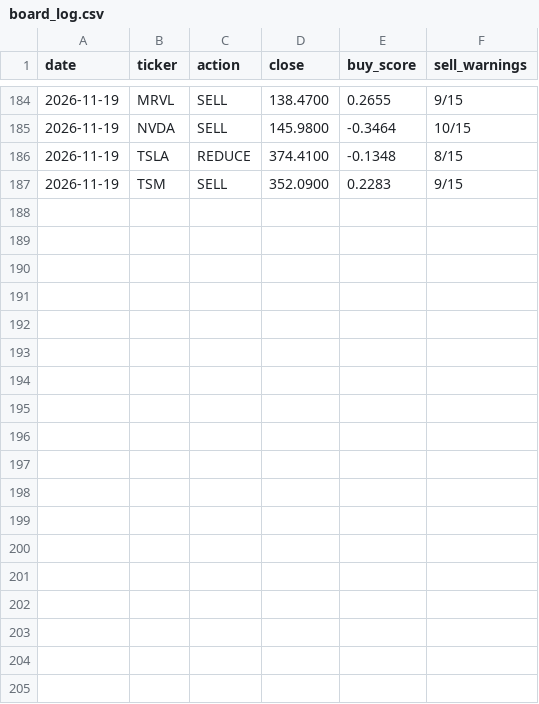
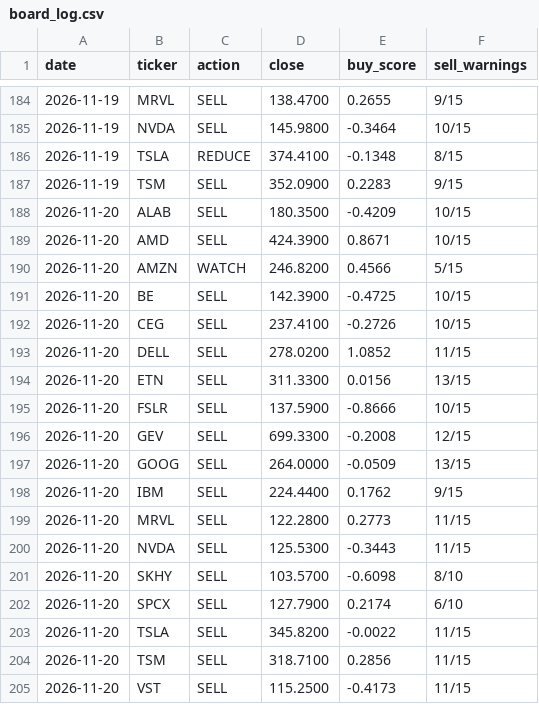
Before and after one commit to Clairechen163/stock-signal-lab, a CSV file: reports/board_log.csv, drawn as a sheet; only a part is shown, gaps mark what is left out.

Commit message:
Daily refresh: data through 2026-11-20

```diff
--- a/reports/board_log.csv
+++ b/reports/board_log.csv
@@ -187 +187,19 @@ date,ticker,action,close,buy_score,sell_warnings
 2026-11-19,TSM,SELL,352.0900,0.2283,9/15
+2026-11-20,ALAB,SELL,180.3500,-0.4209,10/15
+2026-11-20,AMD,SELL,424.3900,0.8671,10/15
+2026-11-20,AMZN,WATCH,246.8200,0.4566,5/15
+2026-11-20,BE,SELL,142.3900,-0.4725,10/15
+2026-11-20,CEG,SELL,237.4100,-0.2726,10/15
+2026-11-20,DELL,SELL,278.0200,1.0852,11/15
+2026-11-20,ETN,SELL,311.3300,0.0156,13/15
+2026-11-20,FSLR,SELL,137.5900,-0.8666,10/15
+2026-11-20,GEV,SELL,699.3300,-0.2008,12/15
+2026-11-20,GOOG,SELL,264.0000,-0.0509,13/15
+2026-11-20,IBM,SELL,224.4400,0.1762,9/15
+2026-11-20,MRVL,SELL,122.2800,0.2773,11/15
+2026-11-20,NVDA,SELL,125.5300,-0.3443,11/15
+2026-11-20,SKHY,SELL,103.5700,-0.6098,8/10
+2026-11-20,SPCX,SELL,127.7900,0.2174,6/10
+2026-11-20,TSLA,SELL,345.8200,-0.0022,11/15
+2026-11-20,TSM,SELL,318.7100,0.2856,11/15
+2026-11-20,VST,SELL,115.2500,-0.4173,11/15
```
Also changed, not shown: reports/board.csv, reports/findings_log.csv, 27 other files.
